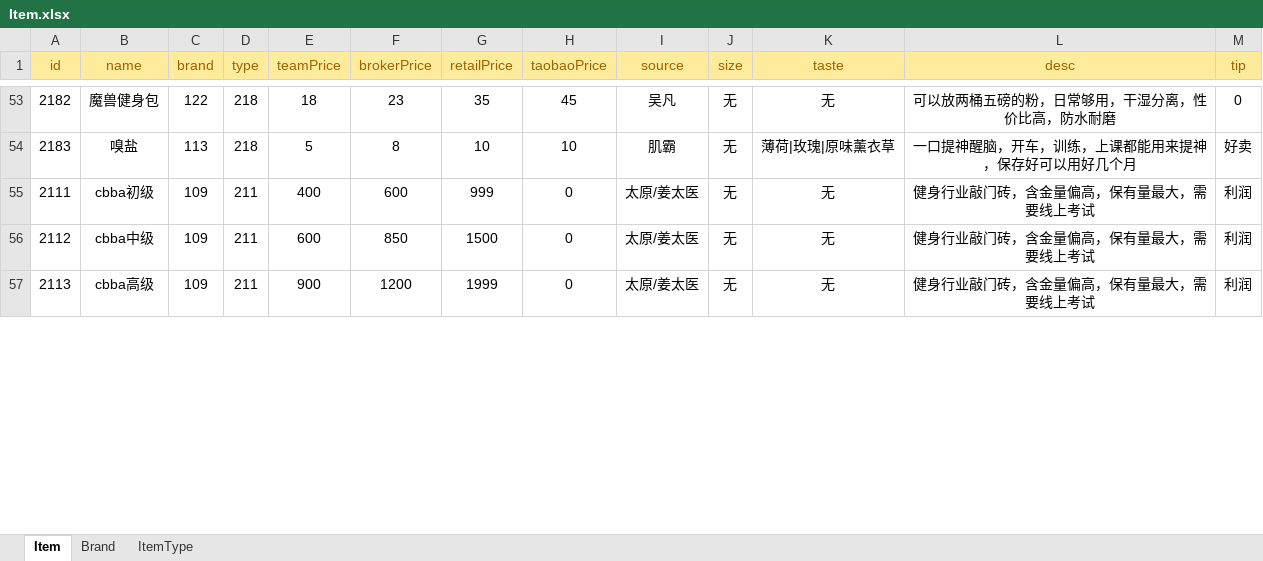
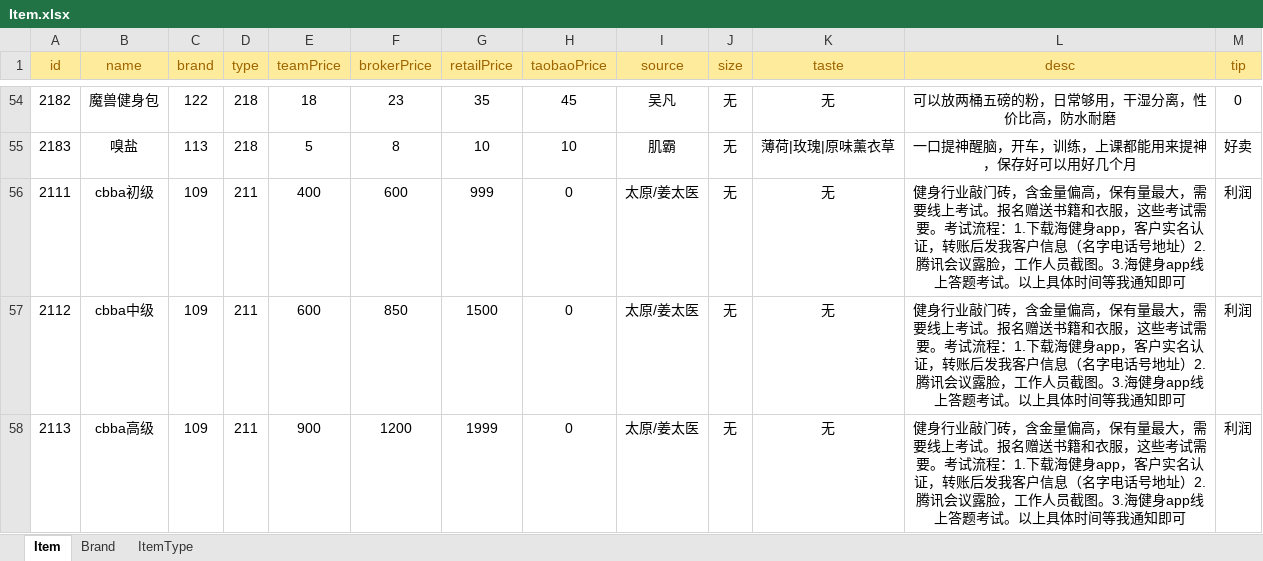
Before and after one commit to unity1149293885/zzsProject, an Excel workbook: Zzs/Assets/Excel/Item.xlsx, sheet Item, drawn as a sheet; only a part is shown, gaps mark what is left out; values as stored, in another font and other column widths than the file's, no borders; addresses are those after the commit; the diff covers the shown part only; the diff names each change by its address in the sheet, - before the commit and + after, or states it on an @@ line.

```diff
--- a/Zzs/Assets/Excel/Item.xlsx (sheet Item)
+++ b/Zzs/Assets/Excel/Item.xlsx (sheet Item)
-L56:L58 (desc): …线上考试
+L56:L58 (desc): …线上考试。报名赠送书籍和衣服，这些考试需要。考试流程：1.下载海健身app，客户实名认证，转账后发我客户信息（名字电话号地址）2.腾讯会议露脸，工作人员截图。3.海健身app线上答题考试。以上具体时间等我通知即可
```
Also changed, not shown: 3 added rows and 3 edited cells elsewhere in this sheet, sheet Brand, sheet ItemType, 52 other files.
